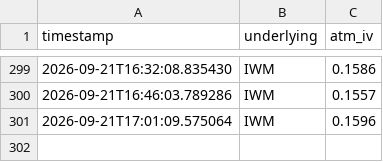
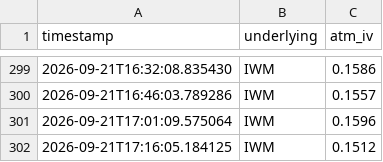
Before and after one commit to Dinaltium/Trading, a CSV file: logs/iv_history_IWM.csv, drawn as a sheet; only a part is shown, gaps mark what is left out.

```diff
--- a/logs/iv_history_IWM.csv
+++ b/logs/iv_history_IWM.csv
@@ -301 +301,2 @@ timestamp,underlying,atm_iv
 2026-09-21T17:01:09.575064,IWM,0.1596
+2026-09-21T17:16:05.184125,IWM,0.1512
```
Also changed, not shown: logs/iv_history_DIA.csv, logs/iv_history_QQQ.csv, 3 other files.
